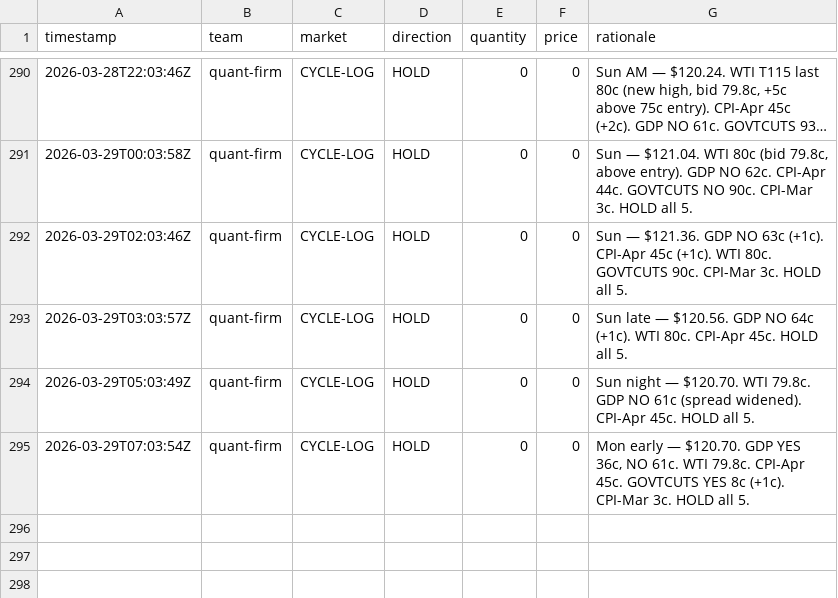
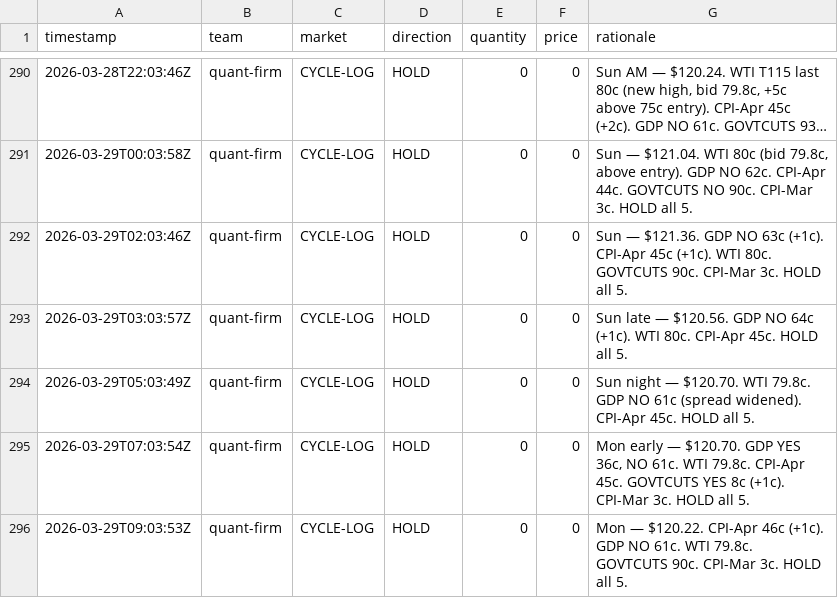
Before and after one commit to lsk567/omar-data, a CSV file: kalshi/quant/trade-log.csv, drawn as a sheet; only a part is shown, gaps mark what is left out; long unchanged cells end in …; the diff names each change by its address in the sheet, - before the commit and + after, or states it on an @@ line.

```diff
--- a/kalshi/quant/trade-log.csv
+++ b/kalshi/quant/trade-log.csv
+row 296: 2026-03-29T09:03:53Z | quant-firm | CYCLE-LOG | HOLD | 0 | 0 | Mon — $120.22. CPI-Apr 46c (+1c). GDP NO 61c. WTI 79.8c. GOVTCUTS 90c. CPI-Mar 3c. HOLD all 5.
```
Also changed, not shown: kalshi/quant/portfolio-history.csv.
